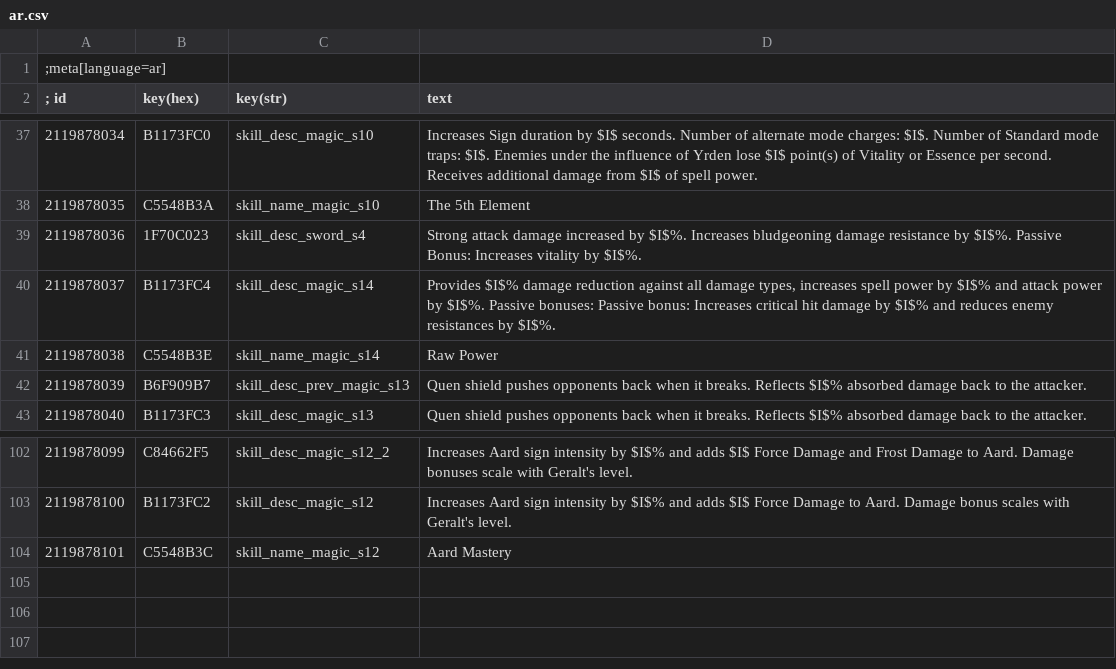
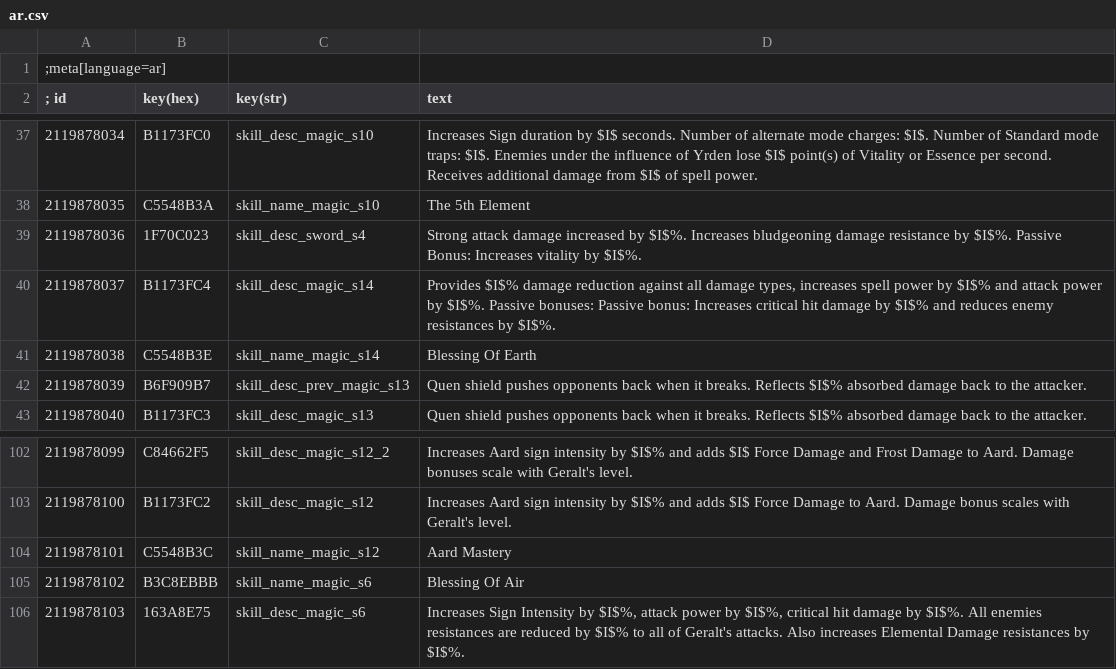
Before and after one commit to dragnilar/ModDragnilarEdit, a CSV file: DragnilarEdit/strings/CSV/ar.csv, drawn as a sheet; only a part is shown, gaps mark what is left out.

Commit message:
STring changes

```diff
--- a/DragnilarEdit/strings/CSV/ar.csv
+++ b/DragnilarEdit/strings/CSV/ar.csv
@@ -40,3 +40,3 @@
 2119878037|B1173FC4|skill_desc_magic_s14|Provides $I$% damage reduction against all damage types, increases spell power by $I$% and attack power by $I$%. Passive bonuses: Passive bonus: Increases critical hit damage by $I$% and reduces enemy resistances by $I$%.
-2119878038|C5548B3E|skill_name_magic_s14|Raw Power
+2119878038|C5548B3E|skill_name_magic_s14|Blessing Of Earth
 2119878039|B6F909B7|skill_desc_prev_magic_s13|Quen shield pushes opponents back when it breaks. Reflects $I$% absorbed damage back to the attacker.
@@ -104 +104,3 @@
 2119878101|C5548B3C|skill_name_magic_s12|Aard Mastery
+2119878102|B3C8EBBB|skill_name_magic_s6|Blessing Of Air
+2119878103|163A8E75|skill_desc_magic_s6|Increases Sign Intensity by $I$%, attack power by $I$%, critical hit damage by $I$%. All enemies resistances are reduced by $I$% to all of Geralt's attacks. Also increases Elemental Damage resistances by $I$%.
```
Also changed, not shown: DragnilarEdit/strings/CSV/br.csv, DragnilarEdit/strings/CSV/cz.csv, 31 other files.
